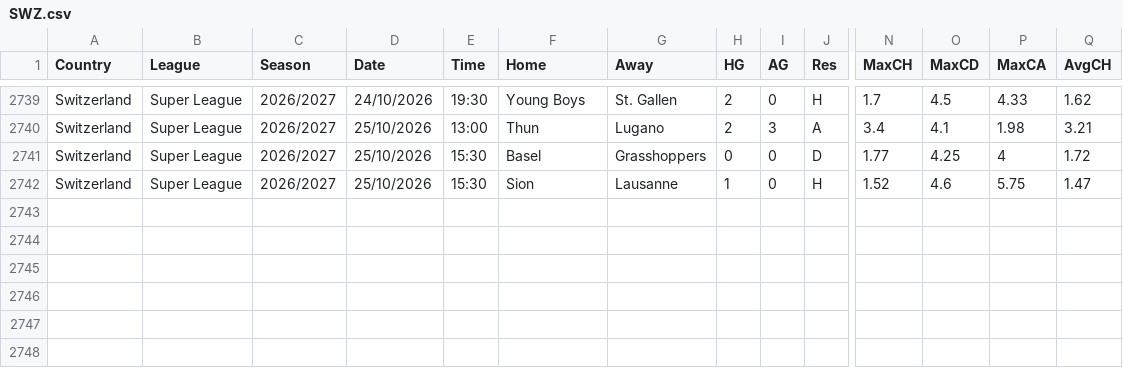
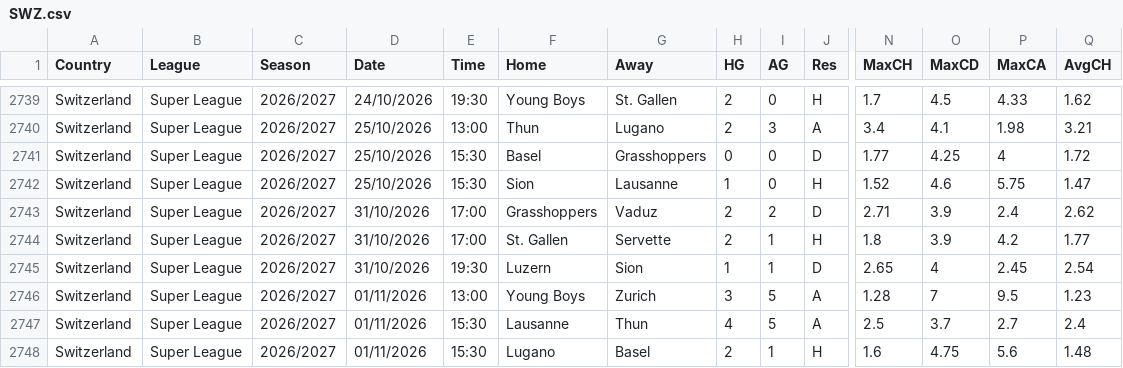
Before and after one commit to Nimbusglo/football-data-mirror, a CSV file: data/new/SWZ.csv, drawn as a sheet; only a part is shown, gaps mark what is left out; rows hold the shown columns only; the diff names each change by its address in the sheet, - before the commit and + after, or states it on an @@ line.

```diff
--- a/data/new/SWZ.csv
+++ b/data/new/SWZ.csv
+row 2743: Switzerland | Super League | 2026/2027 | 31/10/2026 | 17:00 | Grasshoppers | Vaduz | 2 | 2 | D | 2.71 | 3.9 | 2.4 | 2.62
+row 2744: Switzerland | Super League | 2026/2027 | 31/10/2026 | 17:00 | St. Gallen | Servette | 2 | 1 | H | 1.8 | 3.9 | 4.2 | 1.77
+row 2745: Switzerland | Super League | 2026/2027 | 31/10/2026 | 19:30 | Luzern | Sion | 1 | 1 | D | 2.65 | 4 | 2.45 | 2.54
+row 2746: Switzerland | Super League | 2026/2027 | 01/11/2026 | 13:00 | Young Boys | Zurich | 3 | 5 | A | 1.28 | 7 | 9.5 | 1.23
+row 2747: Switzerland | Super League | 2026/2027 | 01/11/2026 | 15:30 | Lausanne | Thun | 4 | 5 | A | 2.5 | 3.7 | 2.7 | 2.4
+row 2748: Switzerland | Super League | 2026/2027 | 01/11/2026 | 15:30 | Lugano | Basel | 2 | 1 | H | 1.6 | 4.75 | 5.6 | 1.48
```
Also changed, not shown: data/mmz4281/2627/E0.csv, data/mmz4281/2627/F1.csv, 5 other files.
